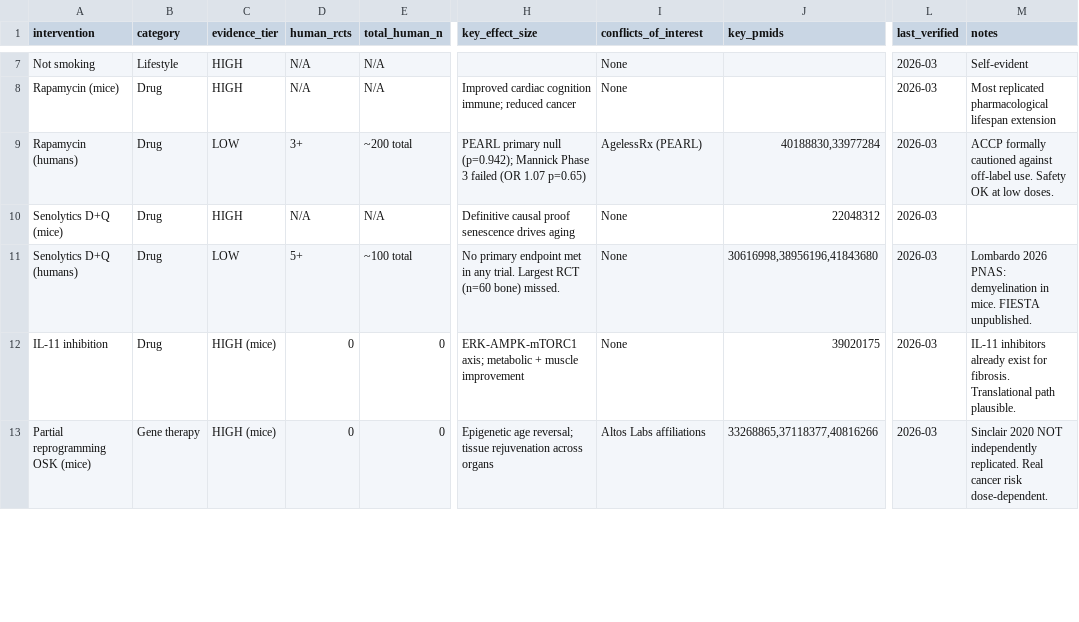
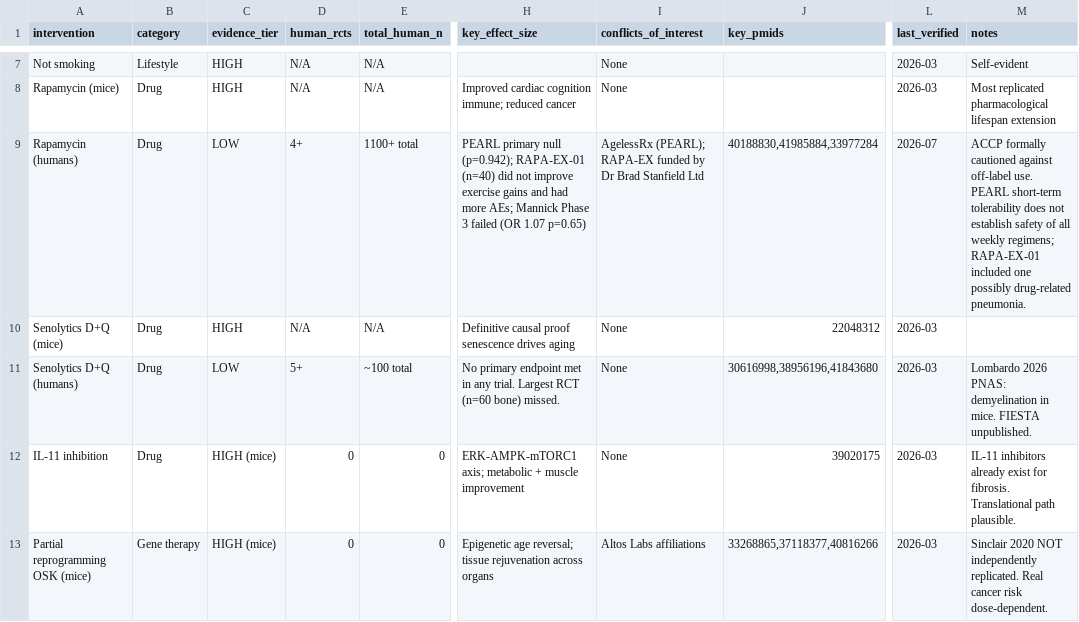
Before and after one commit to abishop1990/preventing-aging, a CSV file: data/evidence-tracker.csv, drawn as a sheet; only a part is shown, gaps mark what is left out; the diff covers the shown part only; the diff names each change by its address in the sheet, - before the commit and + after, or states it on an @@ line.

```diff
--- a/data/evidence-tracker.csv
+++ b/data/evidence-tracker.csv
-D9 (human_rcts): 3+
+D9 (human_rcts): 4+
-E9 (total_human_n): ~200 total
+E9 (total_human_n): 1100+ total
-H9 (key_effect_size): …null (p=0.942); Mannick Phase…
+H9 (key_effect_size): …null (p=0.942); RAPA-EX-01 (n=40) did not improve exercise gains and had more AEs; Mannick Phase…
-I9 (conflicts_of_interest): AgelessRx (PEARL)
+I9 (conflicts_of_interest): AgelessRx (PEARL); RAPA-EX funded by Dr Brad Stanfield Ltd
-J9 (key_pmids): 40188830,33977284
+J9 (key_pmids): 40188830,41985884,33977284
-L9 (last_verified): 2026-03
+L9 (last_verified): 2026-07
-M9 (notes): …off-label use. Safety OK at low doses.
+M9 (notes): …off-label use. PEARL short-term tolerability does not establish safety of all weekly regimens; RAPA-EX-01 included one possibly drug-related pneumonia.
```
Also changed, not shown: 3 added rows and 21 edited cells elsewhere in this file, 7 other files.
